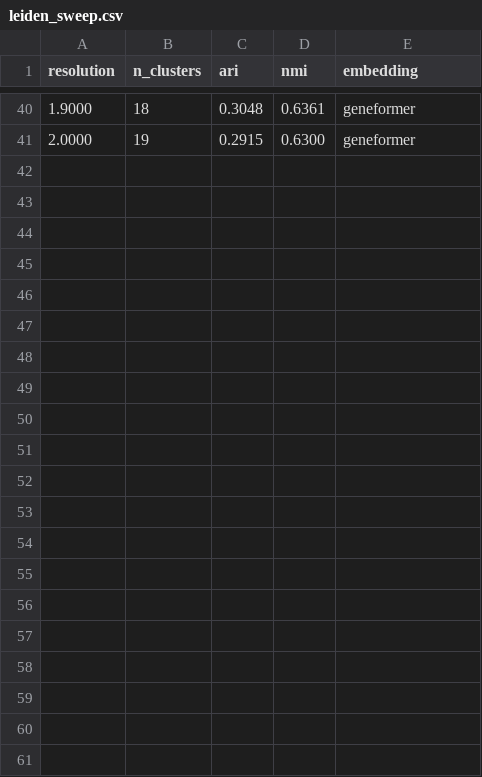
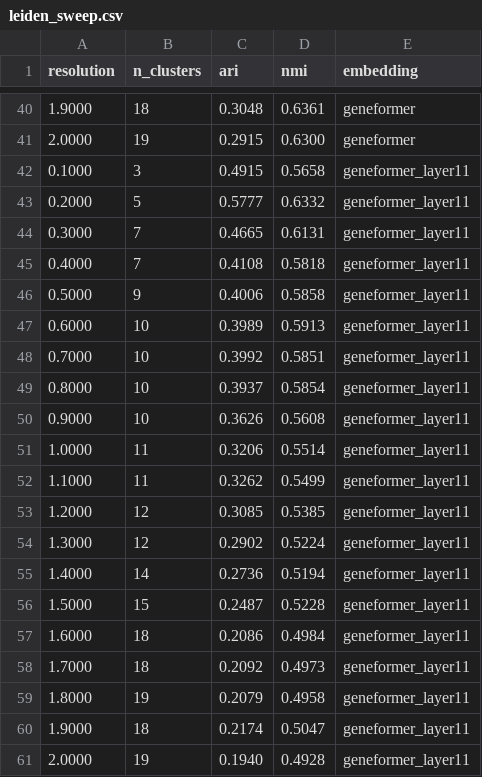
Before and after one commit to ElijahDowns/pbmc-geneformer-vs-pca, a CSV file: results/leiden_sweep.csv, drawn as a sheet; only a part is shown, gaps mark what is left out; the diff covers the shown part only.

Commit message:
Add second-to-last-layer results from a clean-clone run
All results and figures were regenerated by running the README's commands
from a fresh clone (build, pytest, scripts 01 -> 04); re-running script 04
in this repo gives byte-identical tables. The final-layer Geneformer
embedding matched the earlier run exactly. The PCA embedding now comes from
the documented 4-thread run (the earlier one used 8 threads), which moves
PCA's ARI from 0.861 to 0.860.

The second-to-last layer, which the original Geneformer recommends, scores
lower than the final layer on every metric (kNN 0.864, ARI 0.578, NMI
0.633, silhouette 0.041). README and SDK notes updated; legend and panel
spacing adjusted for three embeddings.

```diff
--- a/results/leiden_sweep.csv
+++ b/results/leiden_sweep.csv
@@ -41 +41,21 @@ resolution,n_clusters,ari,nmi,embedding
 2.0000,19,0.2915,0.6300,geneformer
+0.1000,3,0.4915,0.5658,geneformer_layer11
+0.2000,5,0.5777,0.6332,geneformer_layer11
+0.3000,7,0.4665,0.6131,geneformer_layer11
+0.4000,7,0.4108,0.5818,geneformer_layer11
+0.5000,9,0.4006,0.5858,geneformer_layer11
+0.6000,10,0.3989,0.5913,geneformer_layer11
+0.7000,10,0.3992,0.5851,geneformer_layer11
+0.8000,10,0.3937,0.5854,geneformer_layer11
+0.9000,10,0.3626,0.5608,geneformer_layer11
+1.0000,11,0.3206,0.5514,geneformer_layer11
+1.1000,11,0.3262,0.5499,geneformer_layer11
+1.2000,12,0.3085,0.5385,geneformer_layer11
+1.3000,12,0.2902,0.5224,geneformer_layer11
+1.4000,14,0.2736,0.5194,geneformer_layer11
+1.5000,15,0.2487,0.5228,geneformer_layer11
+1.6000,18,0.2086,0.4984,geneformer_layer11
+1.7000,18,0.2092,0.4973,geneformer_layer11
+1.8000,19,0.2079,0.4958,geneformer_layer11
+1.9000,18,0.2174,0.5047,geneformer_layer11
+2.0000,19,0.1940,0.4928,geneformer_layer11
```
Also changed, not shown: 4 added rows, 4 removed rows and 26 edited cells elsewhere in this file, results/knn_per_cell_type.csv, results/leiden_composition_pca_res0.8.csv, 14 other files.
